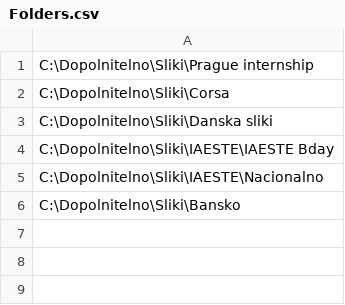
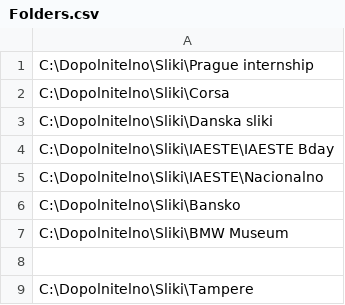
Before and after one commit to filiphr/kinect-gallery, a CSV file: Kinect Gallery/Kinect Gallery/Database/Folders.csv, drawn as a sheet; the diff names each change by its address in the sheet, - before the commit and + after, or states it on an @@ line.

Commit message:
Modified FolderPicker. Saving in the Folders.csv when adding the folder. Changed variable in the settings. Added ExistsException it is thrown if the folder is already in the Folders.

```diff
--- a/Kinect Gallery/Kinect Gallery/Database/Folders.csv
+++ b/Kinect Gallery/Kinect Gallery/Database/Folders.csv
+row 7: C:\Dopolnitelno\Sliki\BMW Museum
+row 8: (empty)
+row 9: C:\Dopolnitelno\Sliki\Tampere
```
Also changed, not shown: 8 other files.
